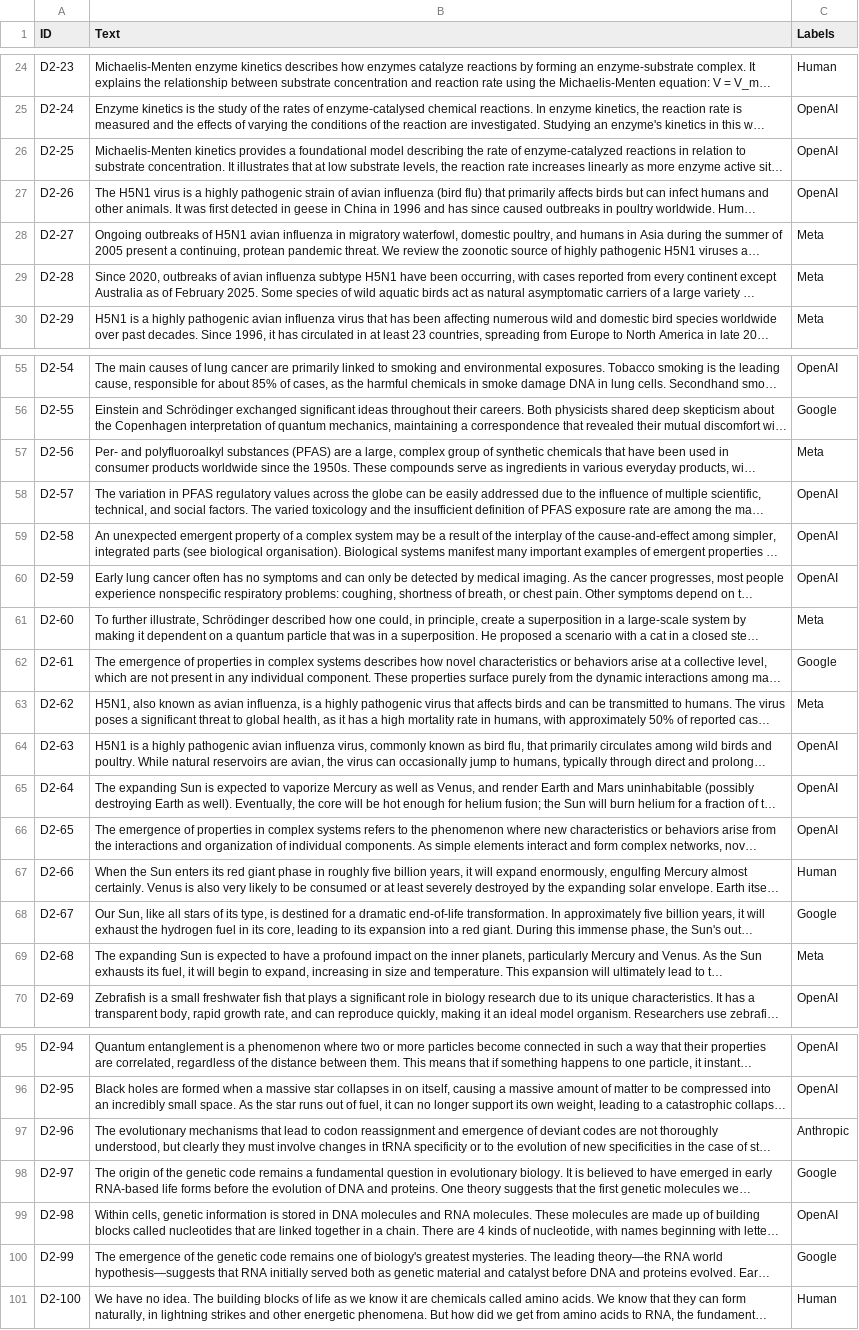
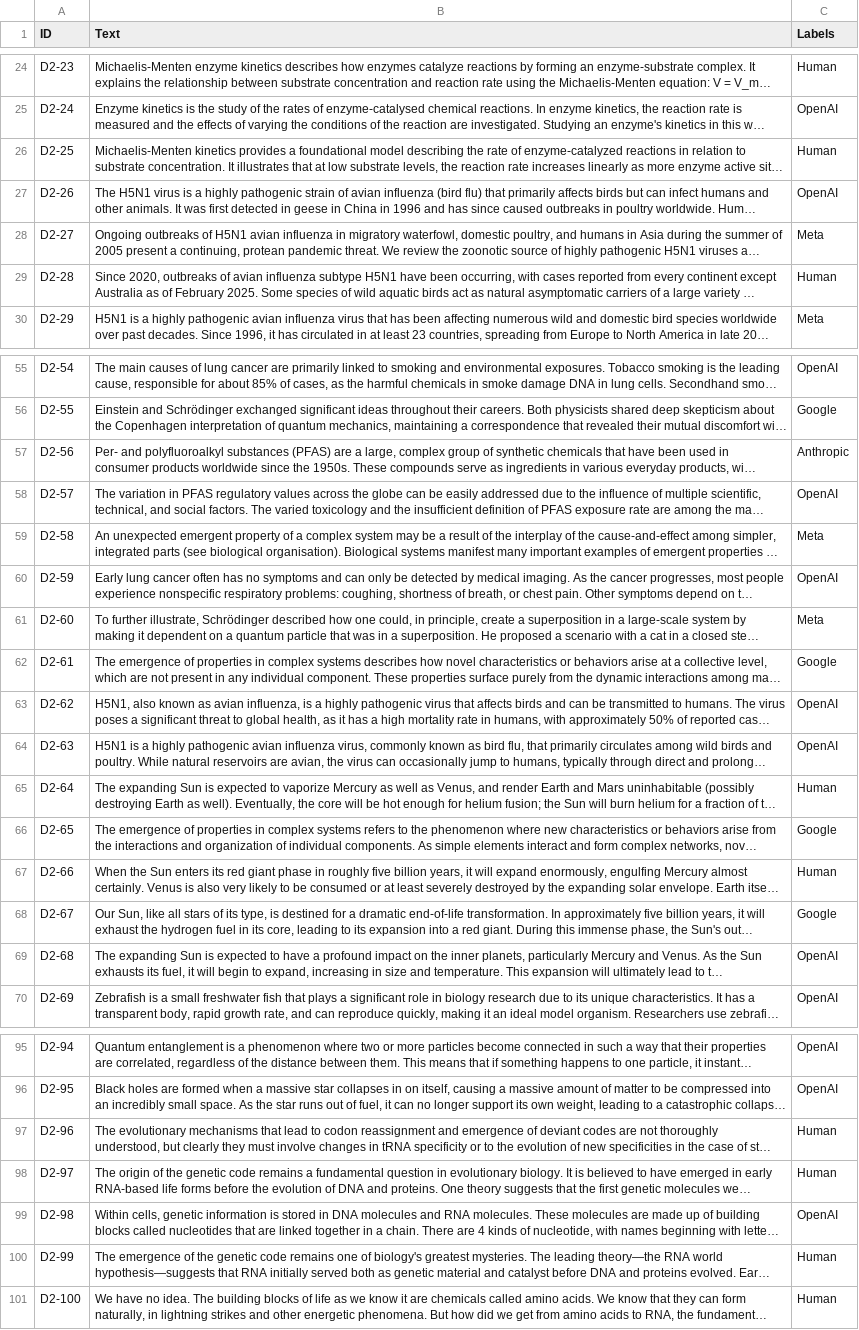
Before and after one commit to joaoR21/TP-AP2026, a CSV file: Subm1/subm1-g2-MEI-A.csv, drawn as a sheet; only a part is shown, gaps mark what is left out; long unchanged cells end in …; the diff covers the shown part only; the diff names each change by its address in the sheet, - before the commit and + after, or states it on an @@ line.

```diff
--- a/Subm1/subm1-g2-MEI-A.csv
+++ b/Subm1/subm1-g2-MEI-A.csv
-C26 (Labels): OpenAI
+C26 (Labels): Human
-C29 (Labels): Meta
+C29 (Labels): Human
-C57 (Labels): Meta
+C57 (Labels): Anthropic
-C59 (Labels): OpenAI
+C59 (Labels): Meta
-C63 (Labels): Meta
+C63 (Labels): OpenAI
-C65 (Labels): OpenAI
+C65 (Labels): Human
-C66 (Labels): OpenAI
+C66 (Labels): Google
-C69 (Labels): Meta
+C69 (Labels): OpenAI
-C97 (Labels): Anthropic
+C97 (Labels): Human
-C98 (Labels): Google
+C98 (Labels): Human
-C100 (Labels): Google
+C100 (Labels): Human
```
Also changed, not shown: 18 edited cells elsewhere in this file, Subm1/subm1-g2-MEI-B.csv, 14 other files.
